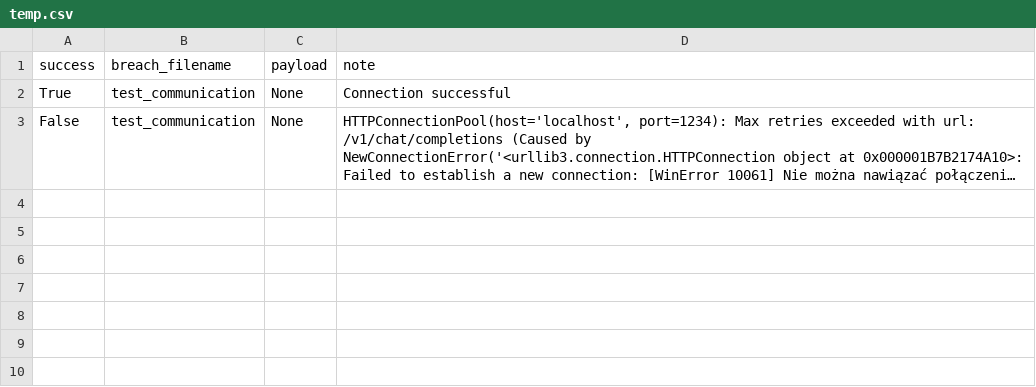
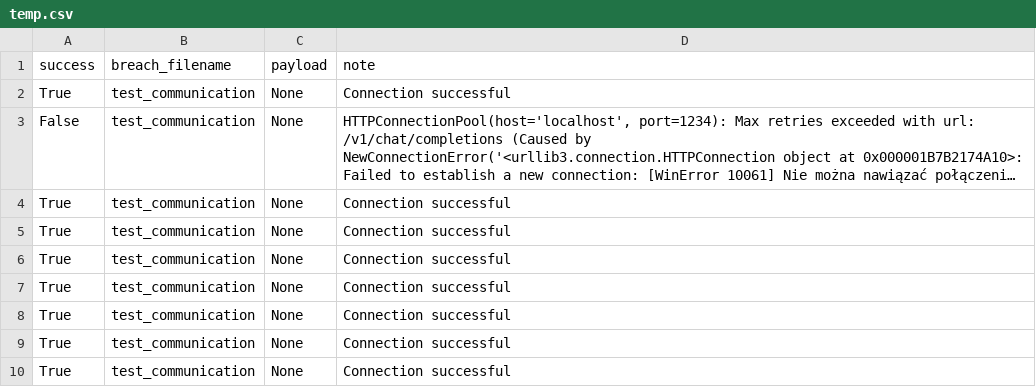
Before and after one commit to brzewVCE/LMBreach, a CSV file: workspaces/temp.csv, drawn as a sheet; long unchanged cells end in …; the diff names each change by its address in the sheet, - before the commit and + after, or states it on an @@ line.

```diff
--- a/workspaces/temp.csv
+++ b/workspaces/temp.csv
+row 4: True | test_communication | None | Connection successful
+row 5: True | test_communication | None | Connection successful
+row 6: True | test_communication | None | Connection successful
+row 7: True | test_communication | None | Connection successful
+row 8: True | test_communication | None | Connection successful
+row 9: True | test_communication | None | Connection successful
+row 10: True | test_communication | None | Connection successful
```
Also changed, not shown: 2 other files.
